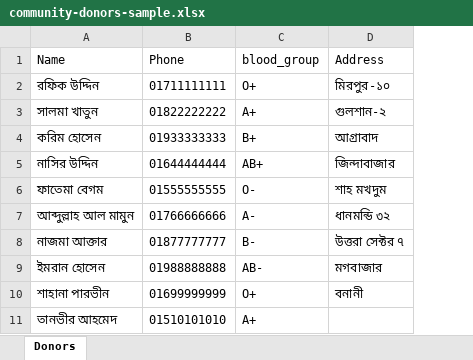
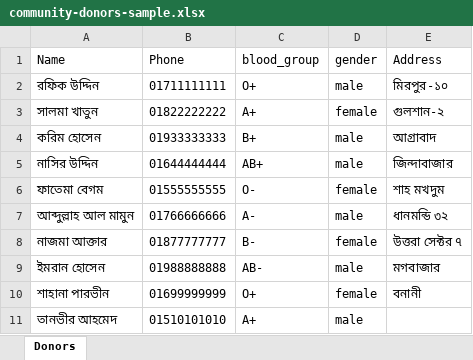
Before and after one commit to final164/blood-connect-pro, an Excel workbook: public/samples/community-donors-sample.xlsx, sheet Donors, drawn as a sheet; values as stored, in another font and other column widths than the file's, no borders; the diff names each change by its address in the sheet, - before the commit and + after, or states it on an @@ line.

```diff
--- a/public/samples/community-donors-sample.xlsx (sheet Donors)
+++ b/public/samples/community-donors-sample.xlsx (sheet Donors)
+column D (gender), rows 2-11: male | female | male | male | female | male | female | male | female | male
```
Also changed, not shown: 19 other files.
